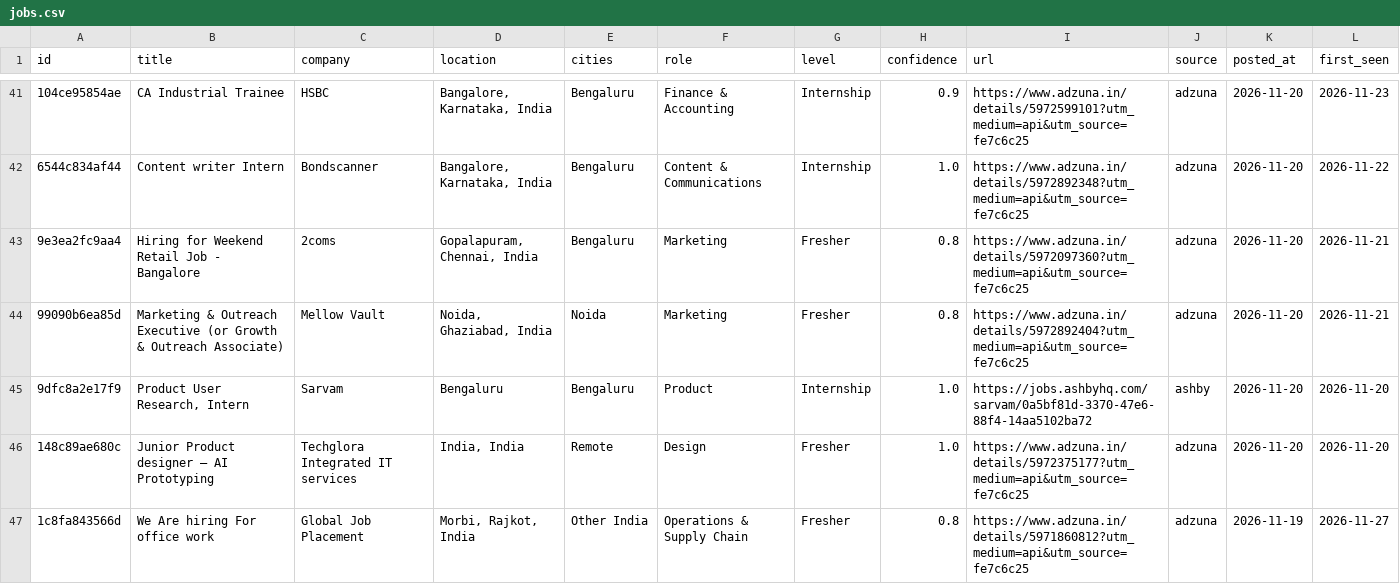
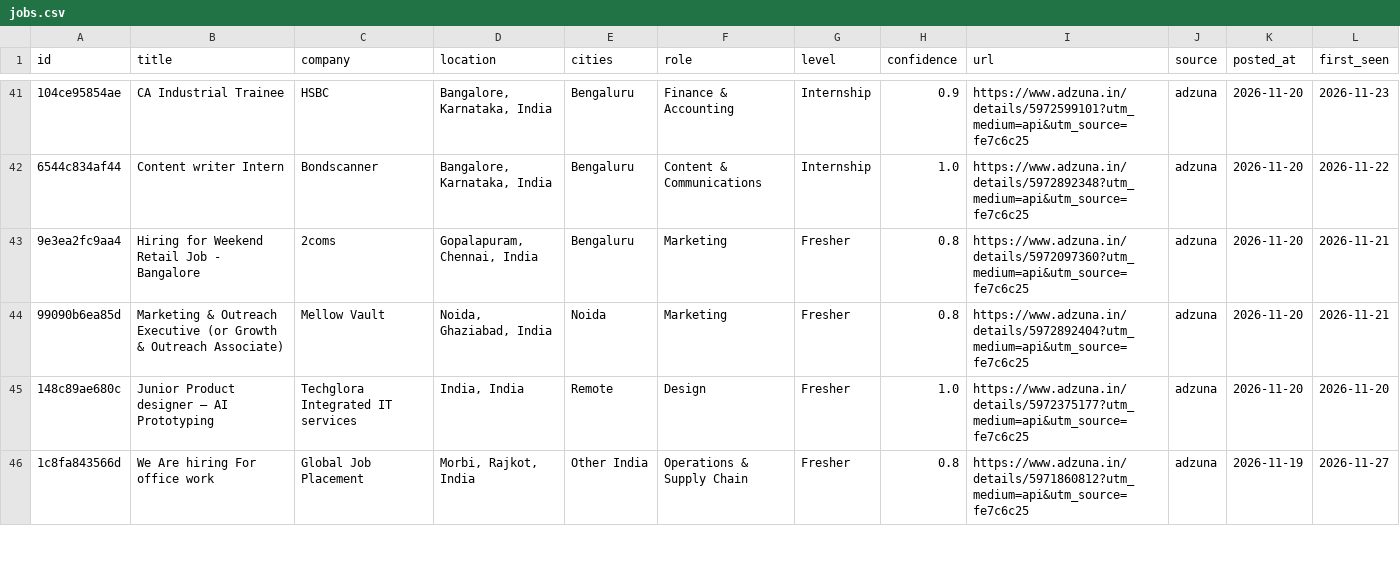
Before and after one commit to dhruvdua14/beep-fresher-jobs, a CSV file: site/data/jobs.csv, drawn as a sheet; only a part is shown, gaps mark what is left out; removed rows and columns are numbered as before the commit, all else as after; the diff covers the shown part only; the diff names each change by its address in the sheet, - before the commit and + after, or states it on an @@ line.

```diff
--- a/site/data/jobs.csv
+++ b/site/data/jobs.csv
-row 45: 9dfc8a2e17f9 | Product User Research, Intern | Sarvam | Bengaluru | Bengaluru | Product | Internship | 1.0 | https://jobs.ashbyhq.com/sarvam/0a5bf81d-3370-47e6-88f4-14aa5102ba72 | ashby | 2026-11-20 | 2026-11-20
```
Also changed, not shown: 1 added row and 1 removed row elsewhere in this file, 6 other files.
